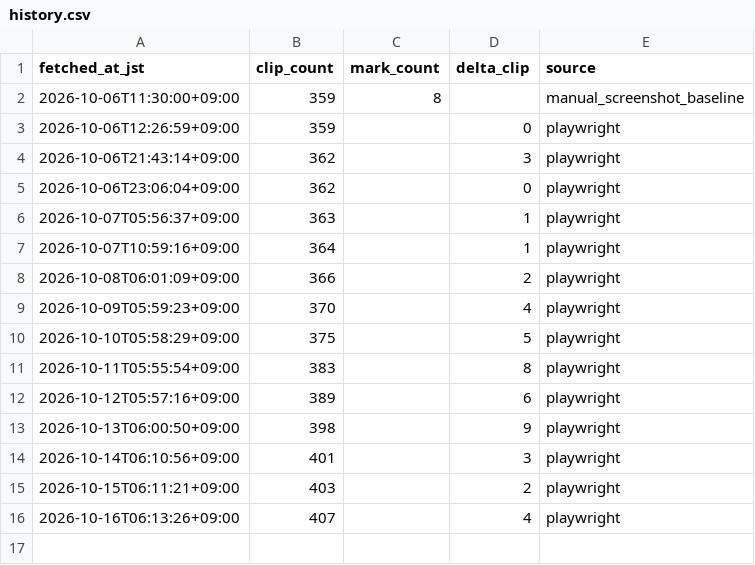
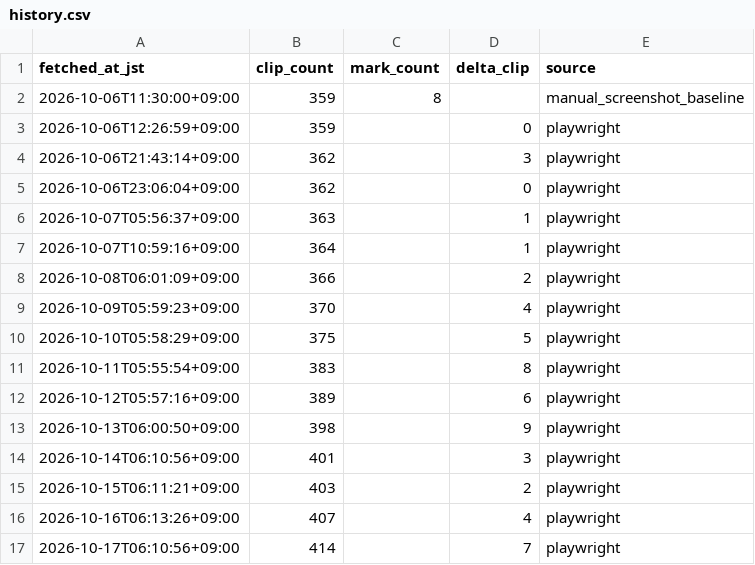
Before and after one commit to nobpanpocopina-ai/filmarks-tracker, a CSV file: history.csv, drawn as a sheet.

```diff
--- a/history.csv
+++ b/history.csv
@@ -16 +16,2 @@ fetched_at_jst,clip_count,mark_count,delta_clip,source
 2026-10-16T06:13:26+09:00,407,,4,playwright
+2026-10-17T06:10:56+09:00,414,,7,playwright
```
Also changed, not shown: 1 other file.
